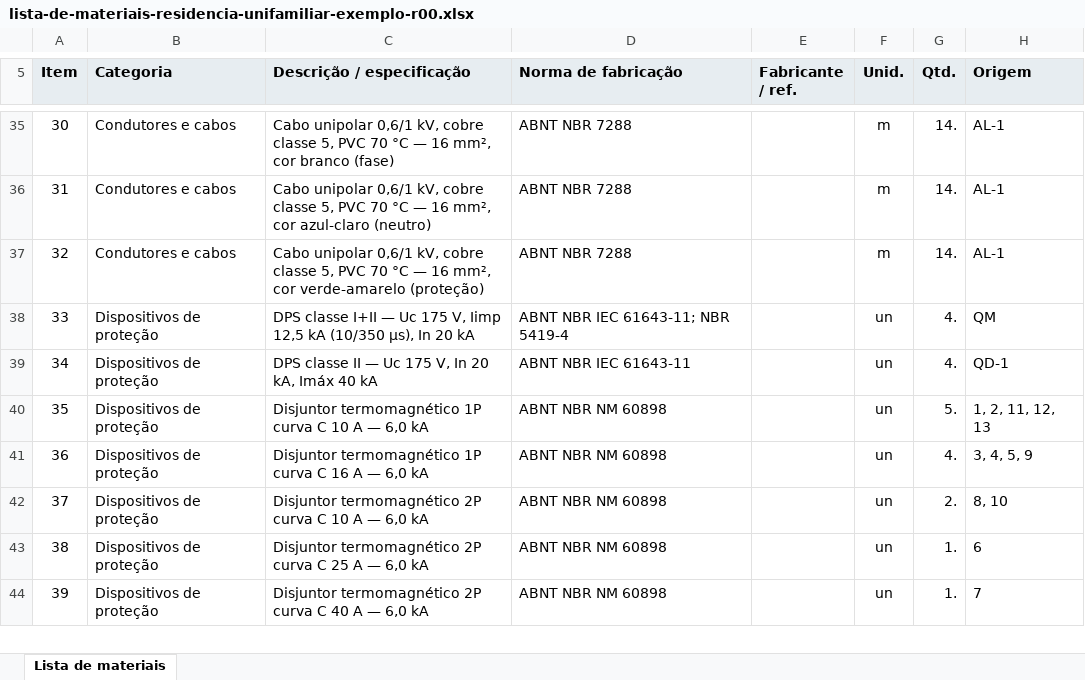
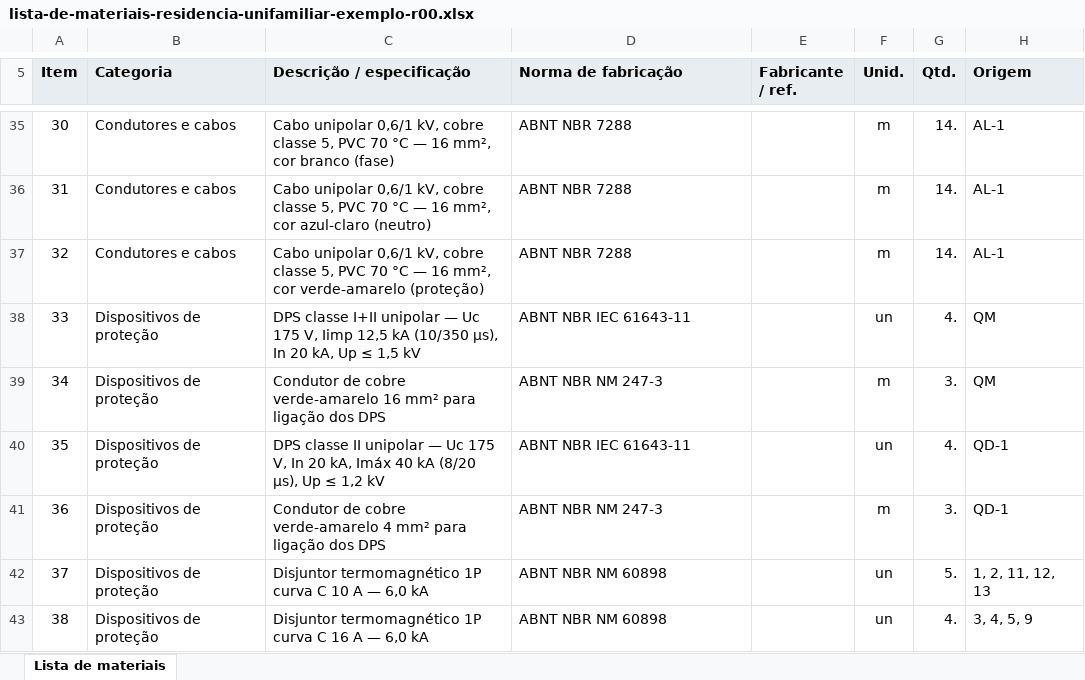
Before and after one commit to camposfabiano1981-hue/dimensiona-5410, an Excel workbook: exemplo/lista-de-materiais-residencia-unifamiliar-exemplo-r00.xlsx, sheet Lista de materiais, drawn as a sheet; only a part is shown, gaps mark what is left out; the shorter side is filled out with more unchanged rows; values as stored, in another font and other column widths than the file's, no borders; addresses are those after the commit; the diff names each change by its address in the sheet, - before the commit and + after, or states it on an @@ line.

```diff
--- a/exemplo/lista-de-materiais-residencia-unifamiliar-exemplo-r00.xlsx (sheet Lista de materiais)
+++ b/exemplo/lista-de-materiais-residencia-unifamiliar-exemplo-r00.xlsx (sheet Lista de materiais)
-C38 (Descrição / especificação): …classe I+II — Uc 175 V, Iimp 12,5 kA (10/350 µs), In 20 kA
+C38 (Descrição / especificação): …classe I+II unipolar — Uc 175 V, Iimp 12,5 kA (10/350 µs), In 20 kA, Up ≤ 1,5 kV
-D38 (Norma de fabricação): ABNT NBR IEC 61643-11; NBR 5419-4
+D38 (Norma de fabricação): ABNT NBR IEC 61643-11
+row 39: 34 | Dispositivos de proteção | Condutor de cobre verde-amarelo 16 mm² para ligação dos DPS | ABNT NBR NM 247-3 |  | m | 3. | QM
@@ column A (Item) renumbered from row 40 down @@
-C40 (Descrição / especificação): …classe II — Uc 175 V, In 20 kA, Imáx 40 kA
+C40 (Descrição / especificação): …classe II unipolar — Uc 175 V, In 20 kA, Imáx 40 kA (8/20 µs), Up ≤ 1,2 kV
+row 41: 36 | Dispositivos de proteção | Condutor de cobre verde-amarelo 4 mm² para ligação dos DPS | ABNT NBR NM 247-3 |  | m | 3. | QD-1
```
Also changed, not shown: exemplo/quadro-de-cargas-residencia-unifamiliar-exemplo-r00.xlsx, 49 other files.
